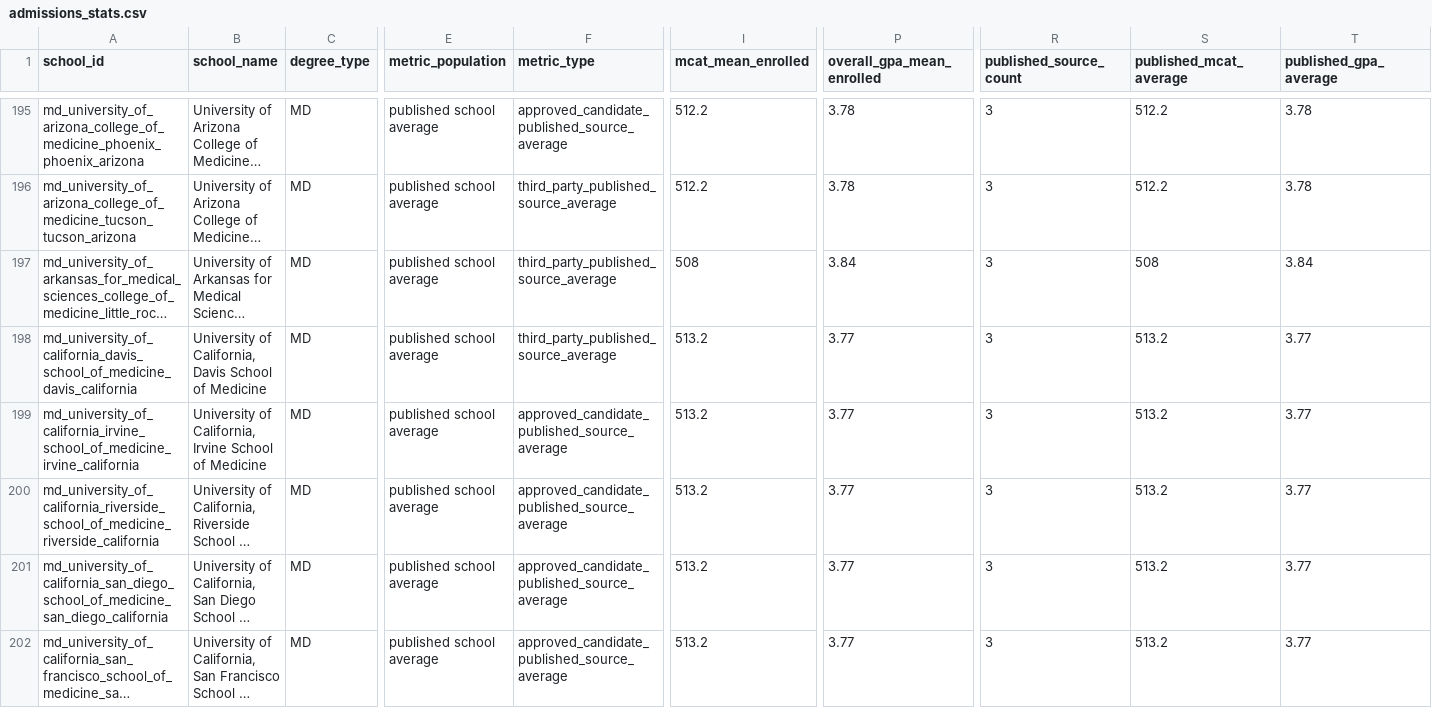
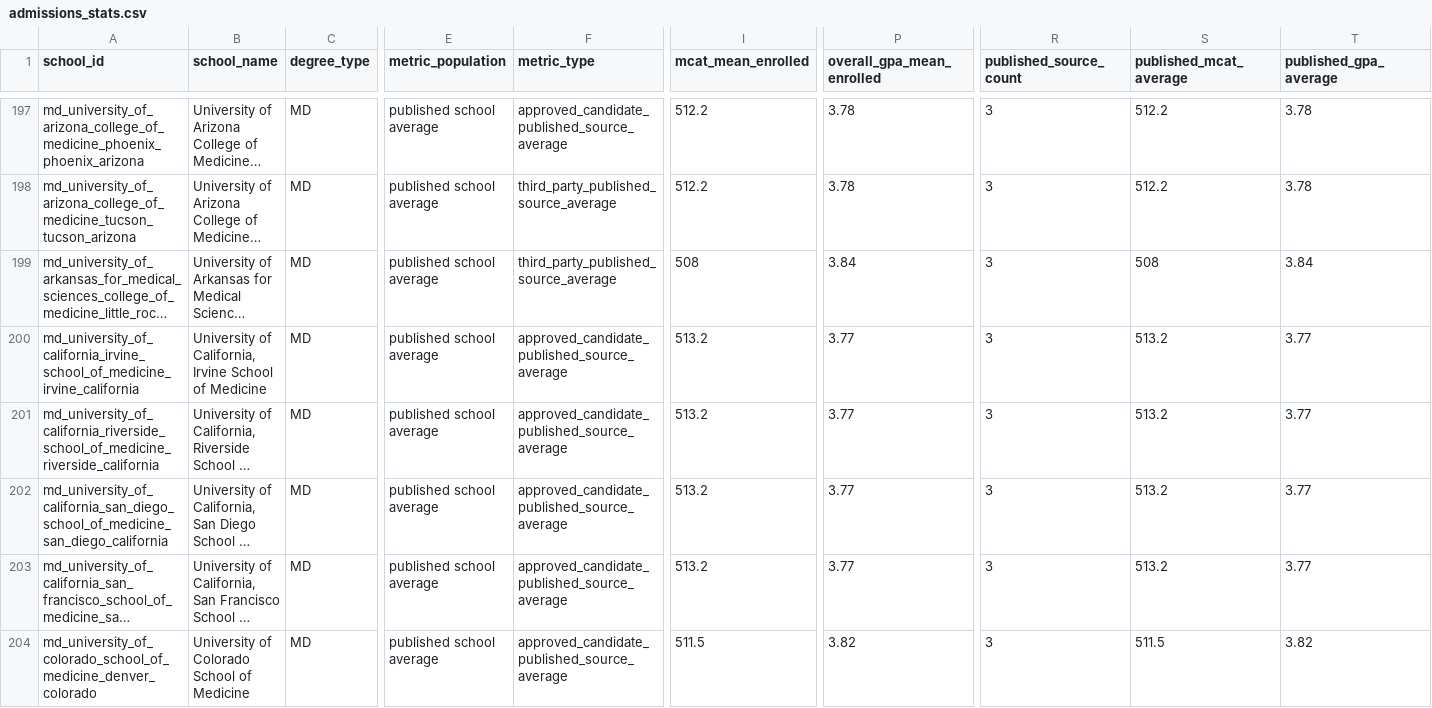
Before and after one commit to justin-napolitano/med-school-ranker, a CSV file: data/normalized/admissions_stats.csv, drawn as a sheet; only a part is shown, gaps mark what is left out; the shorter side is filled out with more unchanged rows; long unchanged cells end in …; removed rows and columns are numbered as before the commit, all else as after; rows hold the shown columns only; the diff covers the shown part only; the diff names each change by its address in the sheet, - before the commit and + after, or states it on an @@ line.

```diff
--- a/data/normalized/admissions_stats.csv
+++ b/data/normalized/admissions_stats.csv
-row 198: md_university_of_california_davis_school_of_medicine_davis_california | University of California, Davis School of Medicine | MD | published school average | third_party_published_source_average | 513.2 | 3.77 | 3 | 513.2 | 3.77
```
Also changed, not shown: 2 added rows, 1 removed row and 1 edited cell elsewhere in this file, outputs/calculated_rankings.csv, outputs/md_official_conflicts.csv, 26 other files.
